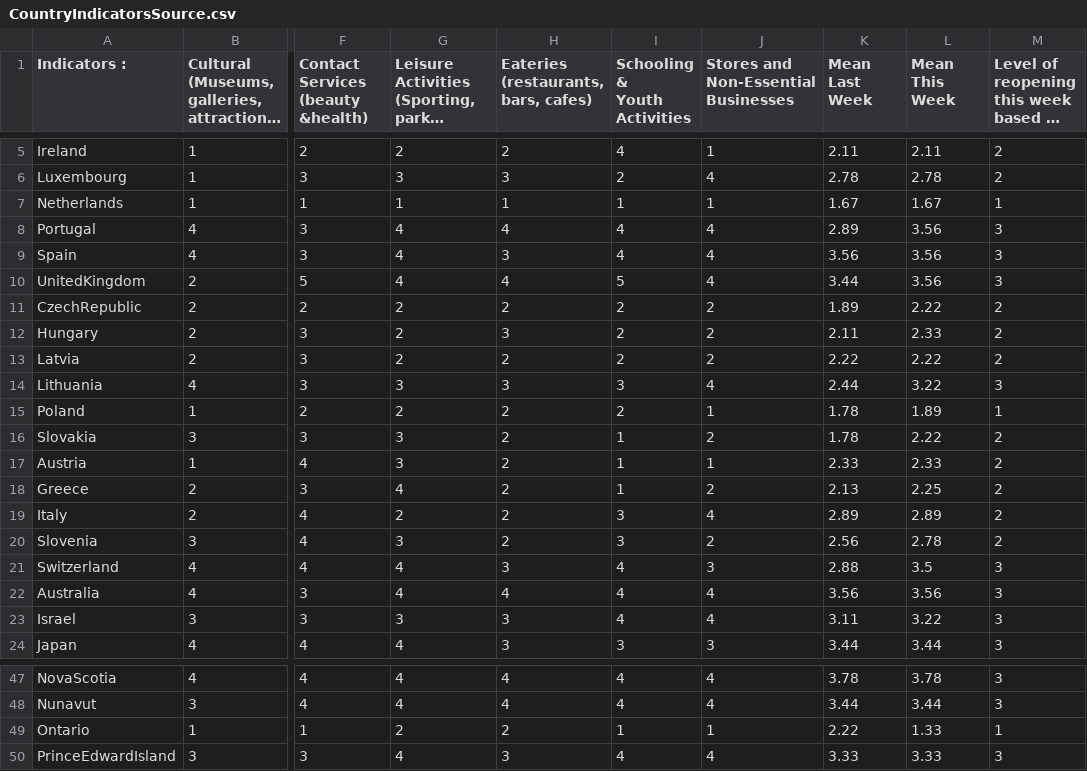
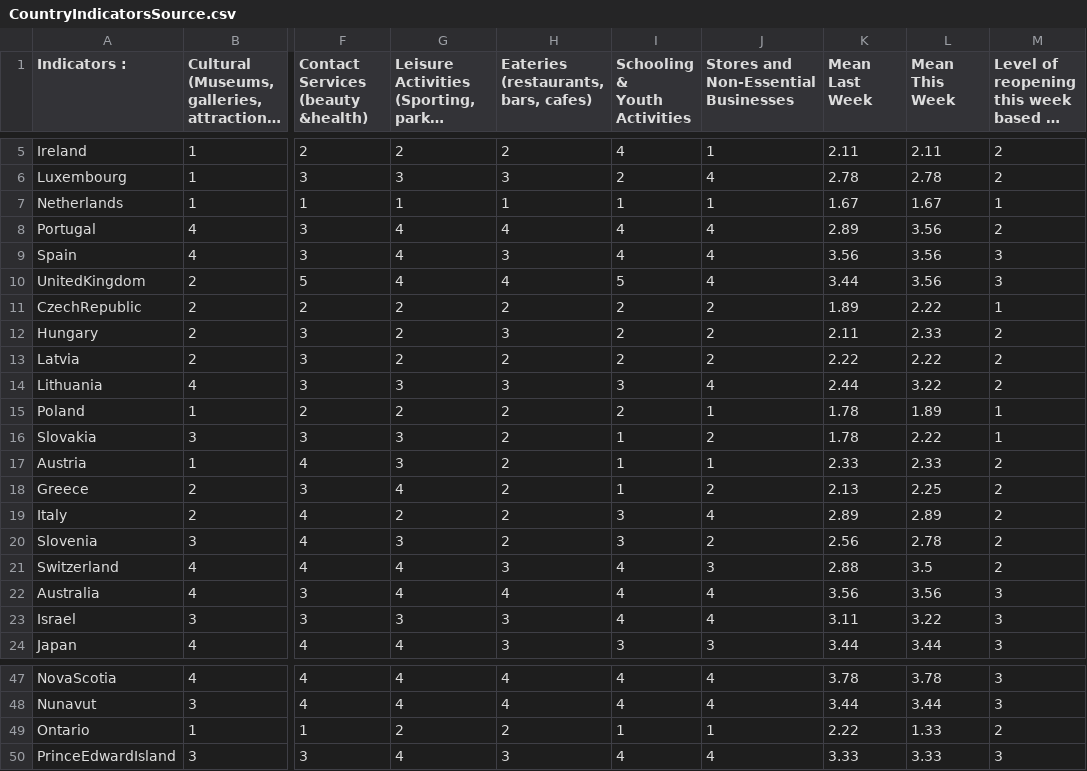
Before and after one commit to nrkthompson/ChartHolding, a CSV file: Data/CountryIndicatorsSource.csv, drawn as a sheet; only a part is shown, gaps mark what is left out; long unchanged cells end in …; the diff names each change by its address in the sheet, - before the commit and + after, or states it on an @@ line.

```diff
--- a/Data/CountryIndicatorsSource.csv
+++ b/Data/CountryIndicatorsSource.csv
-M8: 3
+M8: 2
-M11: 2
+M11: 1
-M14: 3
+M14: 2
-M16: 2
+M16: 1
-M21: 3
+M21: 2
-M49: 1
+M49: 2
```
Also changed, not shown: Data/HeatMapApril19.csv.
